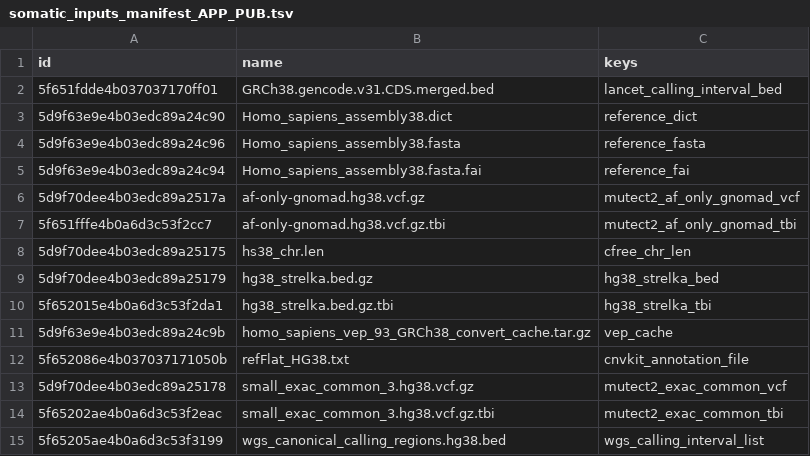
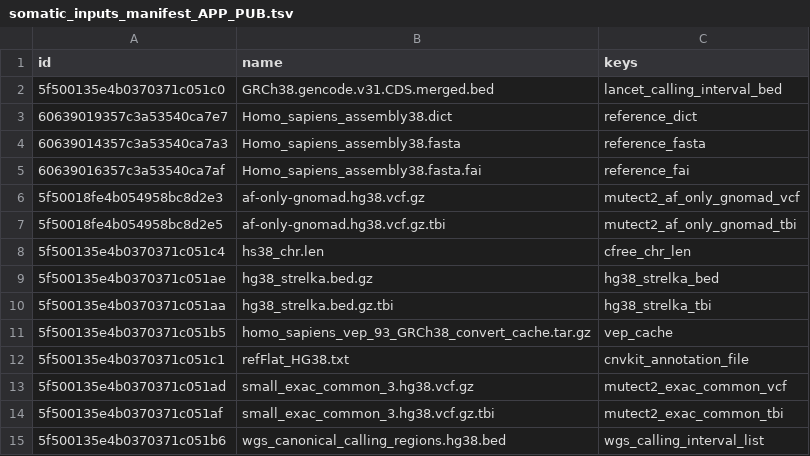
Before and after one commit to kids-first/kf-cavatica-public-app-publisher, a TSV file: template_files/somatic_inputs_manifest_APP_PUB.tsv, drawn as a sheet.

```diff
--- a/template_files/somatic_inputs_manifest_APP_PUB.tsv
+++ b/template_files/somatic_inputs_manifest_APP_PUB.tsv
@@ -1,15 +1,15 @@
 id	name	keys
-5f651fdde4b037037170ff01	GRCh38.gencode.v31.CDS.merged.bed	lancet_calling_interval_bed
-5d9f63e9e4b03edc89a24c90	Homo_sapiens_assembly38.dict	reference_dict
-5d9f63e9e4b03edc89a24c96	Homo_sapiens_assembly38.fasta	reference_fasta
-5d9f63e9e4b03edc89a24c94	Homo_sapiens_assembly38.fasta.fai	reference_fai
-5d9f70dee4b03edc89a2517a	af-only-gnomad.hg38.vcf.gz	mutect2_af_only_gnomad_vcf
-5f651fffe4b0a6d3c53f2cc7	af-only-gnomad.hg38.vcf.gz.tbi	mutect2_af_only_gnomad_tbi
-5d9f70dee4b03edc89a25175	hs38_chr.len	cfree_chr_len
-5d9f70dee4b03edc89a25179	hg38_strelka.bed.gz	hg38_strelka_bed
-5f652015e4b0a6d3c53f2da1	hg38_strelka.bed.gz.tbi	hg38_strelka_tbi
-5d9f63e9e4b03edc89a24c9b	homo_sapiens_vep_93_GRCh38_convert_cache.tar.gz	vep_cache
-5f652086e4b037037171050b	refFlat_HG38.txt	cnvkit_annotation_file
-5d9f70dee4b03edc89a25178	small_exac_common_3.hg38.vcf.gz	mutect2_exac_common_vcf
-5f65202ae4b0a6d3c53f2eac	small_exac_common_3.hg38.vcf.gz.tbi	mutect2_exac_common_tbi
-5f65205ae4b0a6d3c53f3199	wgs_canonical_calling_regions.hg38.bed	wgs_calling_interval_list
+5f500135e4b0370371c051c0	GRCh38.gencode.v31.CDS.merged.bed	lancet_calling_interval_bed
+60639019357c3a53540ca7e7	Homo_sapiens_assembly38.dict	reference_dict
+60639014357c3a53540ca7a3	Homo_sapiens_assembly38.fasta	reference_fasta
+60639016357c3a53540ca7af	Homo_sapiens_assembly38.fasta.fai	reference_fai
+5f50018fe4b054958bc8d2e3	af-only-gnomad.hg38.vcf.gz	mutect2_af_only_gnomad_vcf
+5f50018fe4b054958bc8d2e5	af-only-gnomad.hg38.vcf.gz.tbi	mutect2_af_only_gnomad_tbi
+5f500135e4b0370371c051c4	hs38_chr.len	cfree_chr_len
+5f500135e4b0370371c051ae	hg38_strelka.bed.gz	hg38_strelka_bed
+5f500135e4b0370371c051aa	hg38_strelka.bed.gz.tbi	hg38_strelka_tbi
+5f500135e4b0370371c051b5	homo_sapiens_vep_93_GRCh38_convert_cache.tar.gz	vep_cache
+5f500135e4b0370371c051c1	refFlat_HG38.txt	cnvkit_annotation_file
+5f500135e4b0370371c051ad	small_exac_common_3.hg38.vcf.gz	mutect2_exac_common_vcf
+5f500135e4b0370371c051af	small_exac_common_3.hg38.vcf.gz.tbi	mutect2_exac_common_tbi
+5f500135e4b0370371c051b6	wgs_canonical_calling_regions.hg38.bed	wgs_calling_interval_list
```
Also changed, not shown: template_files/align_inputs_manifest_APP_PUB.tsv, template_files/haplotypecaller_inputs_manifest_APP_PUB.tsv, 2 other files.
